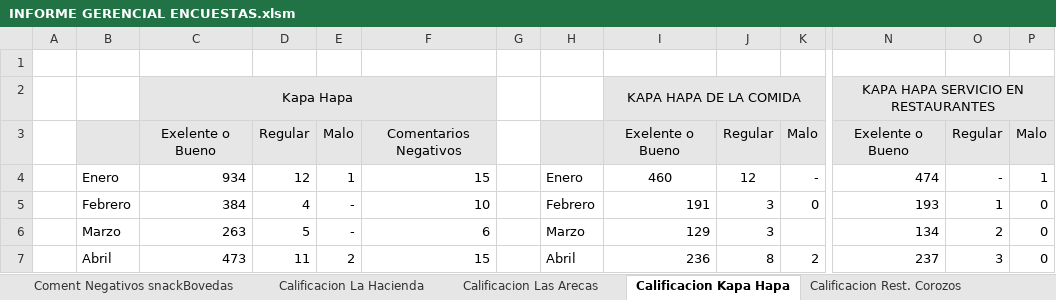
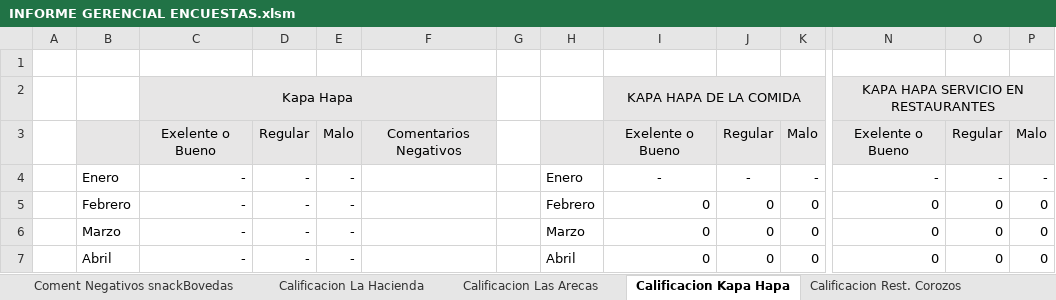
Before and after one commit to javier2002guerra-lab/Seminario-IRTRA, an Excel workbook: data/excel_templates/INFORME GERENCIAL ENCUESTAS.xlsm, sheet Calificacion Kapa Hapa, drawn as a sheet; only a part is shown, gaps mark what is left out; values as stored, in another font and other column widths than the file's, no borders; charts and pictures and conditional formats not drawn; the diff covers the shown part only; the diff names each change by its address in the sheet, - before the commit and + after, or states it on an @@ line.

```diff
--- a/data/excel_templates/INFORME GERENCIAL ENCUESTAS.xlsm (sheet Calificacion Kapa Hapa)
+++ b/data/excel_templates/INFORME GERENCIAL ENCUESTAS.xlsm (sheet Calificacion Kapa Hapa)
-C4: 934
+C4: -
-D4: 12
+D4: -
-E4: 1
+E4: -
-F4: 15
+F4: (empty)
-I4: 460
+I4: -
-J4: 12
+J4: -
-N4: 474
+N4: -
-P4: 1
+P4: -
-C5: 384
+C5: -
-D5: 4
+D5: -
-F5: 10
+F5: (empty)
-I5: 191
+I5: 0
-J5:J6: 3
+J5:J6: 0
-N5: 193
+N5: 0
-O5: 1
+O5: 0
-C6: 263
+C6: -
-D6: 5
+D6: -
-F6: 6
+F6: (empty)
-I6: 129
+I6: 0
-K6: (empty)
+K6: 0
-N6: 134
+N6: 0
-O6: 2
+O6: 0
-C7: 473
+C7: -
-D7: 11
+D7: -
-E7: 2
+E7: -
-F7: 15
+F7: (empty)
-I7: 236
+I7: 0
-J7: 8
+J7: 0
-K7: 2
+K7: 0
-N7: 237
+N7: 0
-O7: 3
+O7: 0
```
Also changed, not shown: 1 added row, 1 removed row, 79 edited cells and cell formats elsewhere in this sheet, sheet Nivel de Calidad, sheet Preguntas directas, sheet OTRAS SUGERENCIAS, sheet Quejas por departamento, sheet Sujerencias por departamento, sheet Calificacion La Hacienda, 18 more sheets, formulas that keep their value, charts or pictures, 3 other files.
